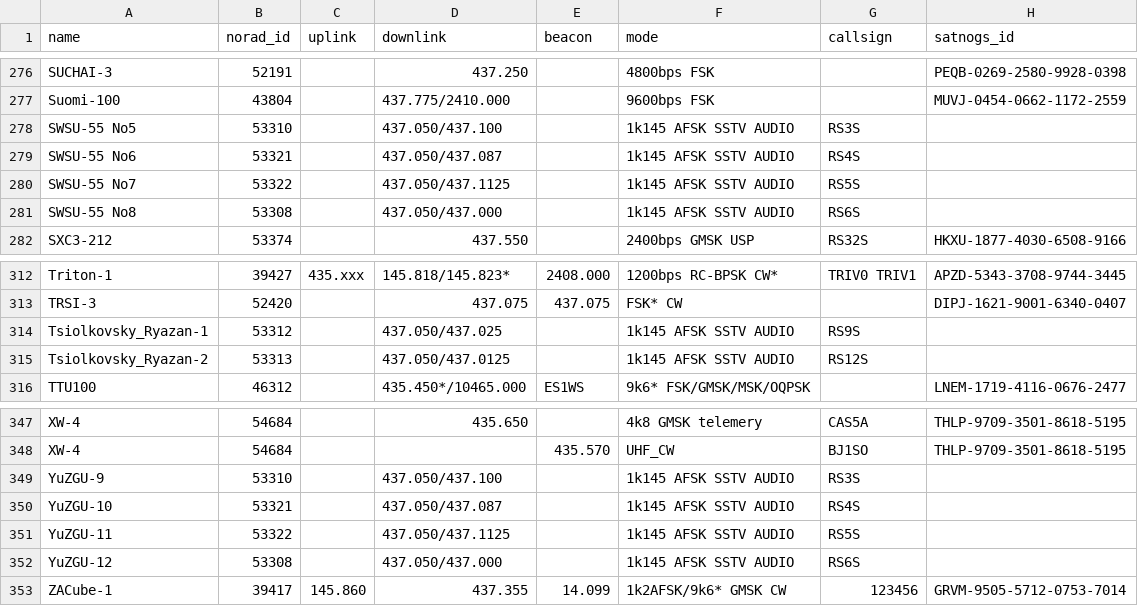
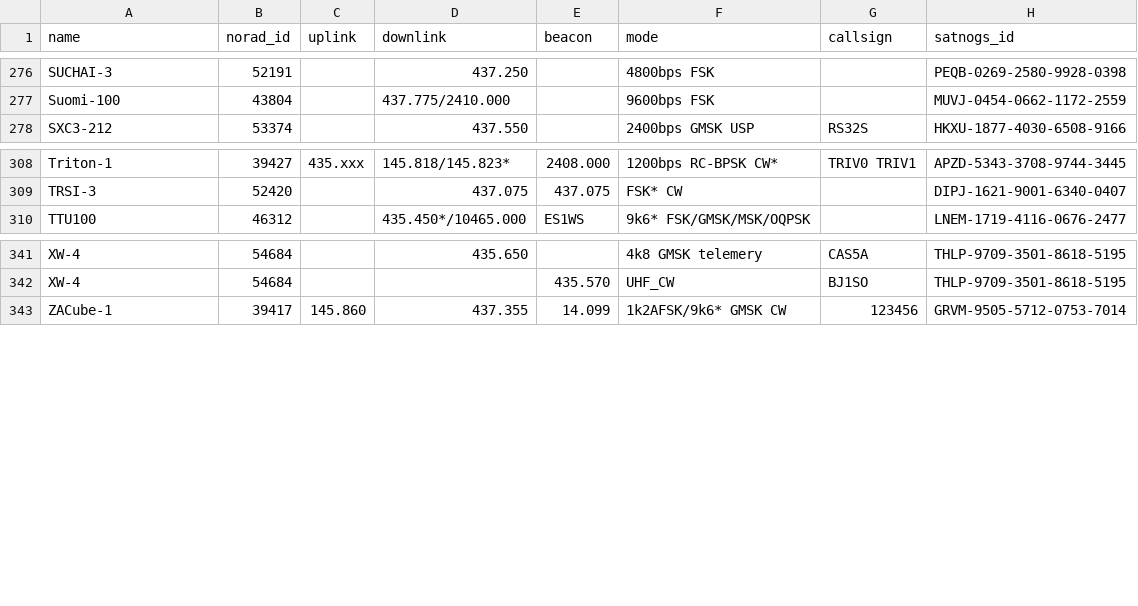
Before and after one commit to maruko8k/amateur-satellite-database, a CSV file: data/amsat-active-frequencies.csv, drawn as a sheet; only a part is shown, gaps mark what is left out.

```diff
--- a/data/amsat-active-frequencies.csv
+++ b/data/amsat-active-frequencies.csv
@@ -277,6 +277,2 @@ SUCHAI-3,52191,,437.250,,4800bps FSK,,PEQB-0269-2580-9928-0398
 Suomi-100,43804,,437.775/2410.000,,9600bps FSK,,MUVJ-0454-0662-1172-2559
-SWSU-55 No5,53310,,437.050/437.100,,1k145 AFSK SSTV AUDIO,RS3S,
-SWSU-55 No6,53321,,437.050/437.087,,1k145 AFSK SSTV AUDIO,RS4S,
-SWSU-55 No7,53322,,437.050/437.1125,,1k145 AFSK SSTV AUDIO,RS5S,
-SWSU-55 No8,53308,,437.050/437.000,,1k145 AFSK SSTV AUDIO,RS6S,
 SXC3-212,53374,,437.550,,2400bps GMSK USP,RS32S,HKXU-1877-4030-6508-9166
@@ -313,4 +309,2 @@ Triton-1,39427,435.xxx,145.818/145.823*,2408.000,1200bps RC-BPSK CW*,TRIV0 TRIV1
 TRSI-3,52420,,437.075,437.075,FSK* CW,,DIPJ-1621-9001-6340-0407
-Tsiolkovsky_Ryazan-1,53312,,437.050/437.025,,1k145 AFSK SSTV AUDIO,RS9S,
-Tsiolkovsky_Ryazan-2,53313,,437.050/437.0125,,1k145 AFSK SSTV AUDIO,RS12S,
 TTU100,46312,,435.450*/10465.000,ES1WS,9k6* FSK/GMSK/MSK/OQPSK,,LNEM-1719-4116-0676-2477
@@ -348,6 +342,2 @@ XW-4,54684,,435.650,,4k8 GMSK telemery,CAS5A,THLP-9709-3501-8618-5195
 XW-4,54684,,,435.570,UHF_CW,BJ1SO,THLP-9709-3501-8618-5195
-YuZGU-9,53310,,437.050/437.100,,1k145 AFSK SSTV AUDIO,RS3S,
-YuZGU-10,53321,,437.050/437.087,,1k145 AFSK SSTV AUDIO,RS4S,
-YuZGU-11,53322,,437.050/437.1125,,1k145 AFSK SSTV AUDIO,RS5S,
-YuZGU-12,53308,,437.050/437.000,,1k145 AFSK SSTV AUDIO,RS6S,
 ZACube-1,39417,145.860,437.355,14.099,1k2AFSK/9k6* GMSK CW,123456,GRVM-9505-5712-0753-7014
```
Also changed, not shown: data/amsat-all-frequencies.csv, data/satnogs.csv, 3 other files.
